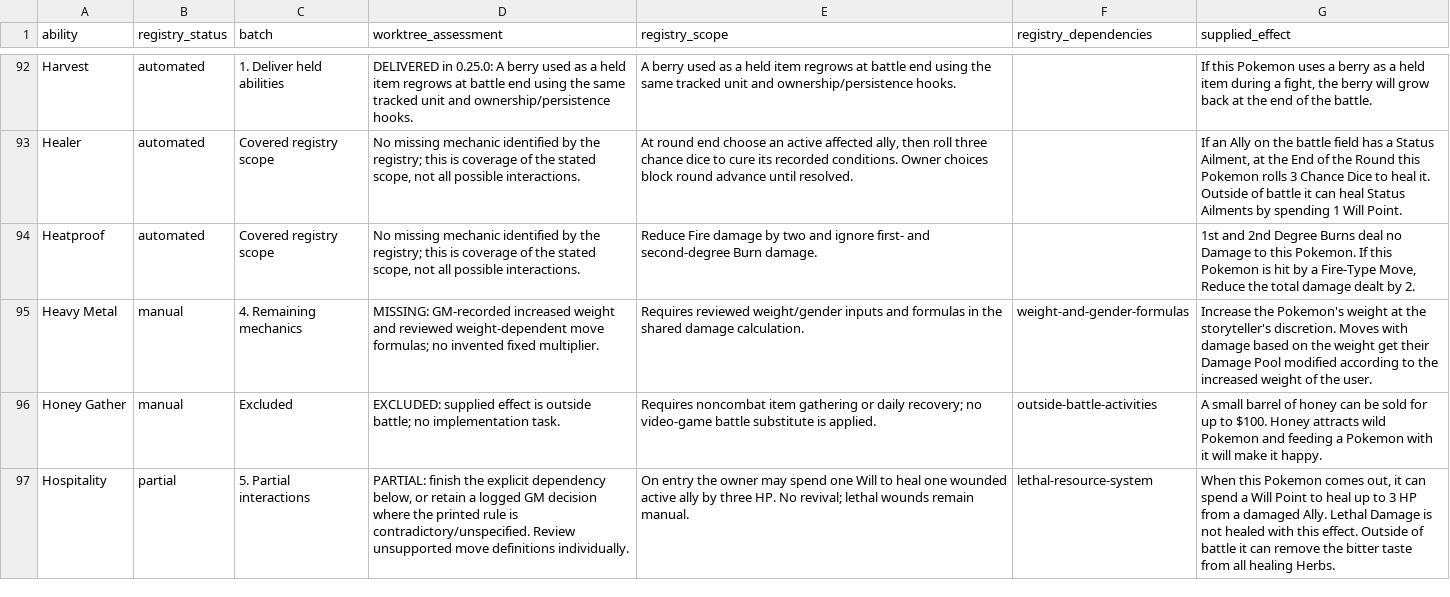
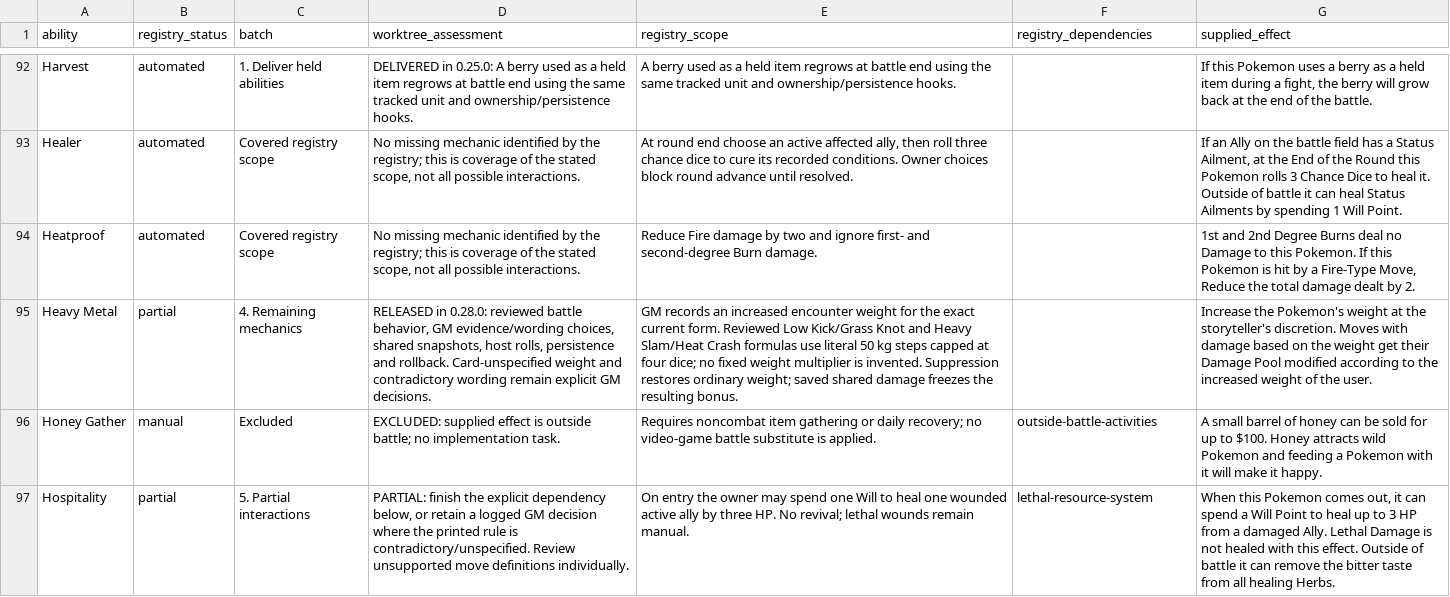
Before and after one commit to Immortalis202/PokeVerse, a CSV file: docs/ability-roadmap.csv, drawn as a sheet; only a part is shown, gaps mark what is left out; the diff covers the shown part only; the diff names each change by its address in the sheet, - before the commit and + after, or states it on an @@ line.

Commit message:
Implement milestone 4 standalone battle abilities

```diff
--- a/docs/ability-roadmap.csv
+++ b/docs/ability-roadmap.csv
-B95 (registry_status): manual
+B95 (registry_status): partial
-D95 (worktree_assessment): MISSING: GM-recorded increased weight and reviewed weight-dependent move formulas; no invented fixed multiplier.
+D95 (worktree_assessment): RELEASED in 0.28.0: reviewed battle behavior, GM evidence/wording choices, shared snapshots, host rolls, persistence and rollback. Card-unspecified weight and contradictory wording remain explicit GM decisions.
-E95 (registry_scope): Requires reviewed weight/gender inputs and formulas in the shared damage calculation.
+E95 (registry_scope): GM records an increased encounter weight for the exact current form. Reviewed Low Kick/Grass Knot and Heavy Slam/Heat Crash formulas use literal 50 kg steps capped at four dice; no fixed weight multiplier is invented. Suppression restores ordinary weight; saved shared damage freezes the resulting bonus.
-F95 (registry_dependencies): weight-and-gender-formulas
+F95 (registry_dependencies): (empty)
```
Also changed, not shown: 20 edited cells elsewhere in this file, 47 other files.
